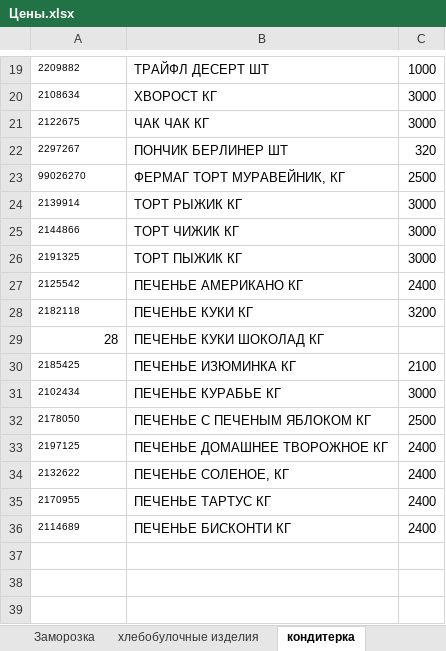
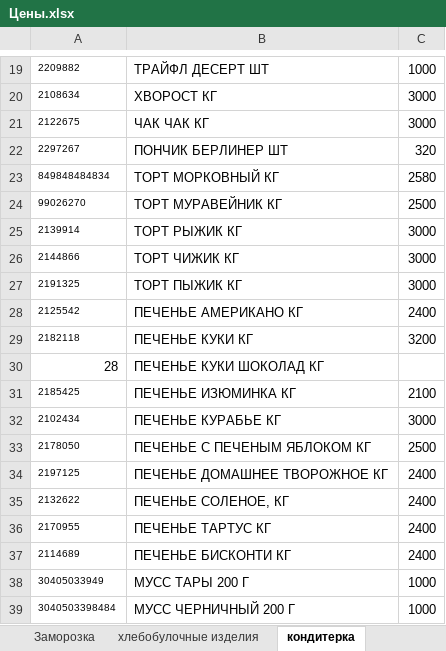
Before and after one commit to Asquarre/FermagTg, an Excel workbook: public/Цены.xlsx, sheet кондитерка, drawn as a sheet; only a part is shown, gaps mark what is left out; values as stored, in another font and other column widths than the file's, no borders; addresses are those after the commit; the diff names each change by its address in the sheet, - before the commit and + after, or states it on an @@ line.

```diff
--- a/public/Цены.xlsx (sheet кондитерка)
+++ b/public/Цены.xlsx (sheet кондитерка)
+row 23: 849848484834 | ТОРТ МОРКОВНЫЙ КГ | 2580
-B24: ФЕРМАГ ТОРТ МУРАВЕЙНИК, КГ
+B24: ТОРТ МУРАВЕЙНИК КГ
+row 38: 30405033949 | МУСС ТАРЫ 200 Г | 1000
+row 39: 3040503398484 | МУСС ЧЕРНИЧНЫЙ 200 Г | 1000
```
Also changed, not shown: sheet кулинария.
